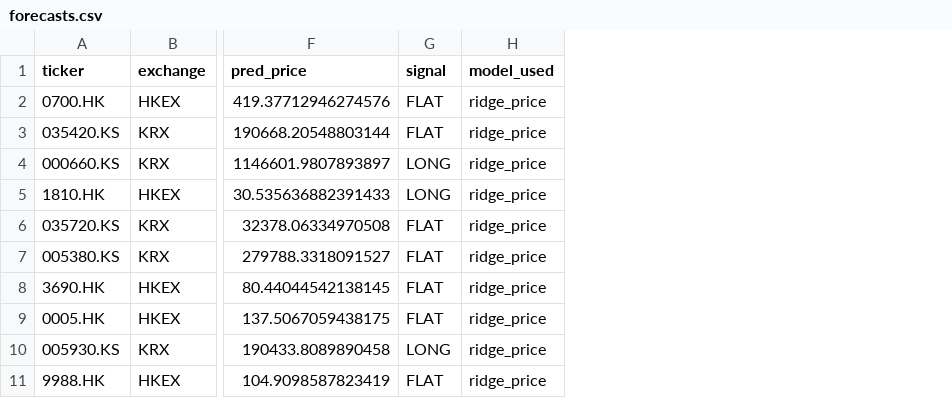
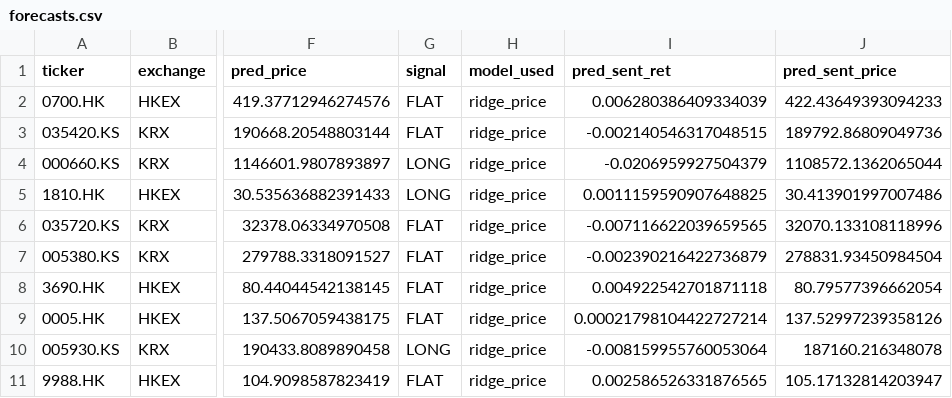
Before and after one commit to JaiiMukundh/hengseng-sentiment-price-prediction, a CSV file: reports/live/forecasts.csv, drawn as a sheet; only a part is shown, gaps mark what is left out; the diff names each change by its address in the sheet, - before the commit and + after, or states it on an @@ line.

Commit message:
Naver 10-day cursor pagination; short-history sentiment model with real weights
- Naver JSON API cursor pagination, sampled up to 80 posts/ticker/day across all 10 days
- Compact 8-feature sentiment panel, leave-one-session-out, alpha=50, forecast shrinkage 0.5
- Sentiment model: 3.229% MAPE vs 3.255% naive, 68.3% direction on 60 rows
- Report: coverage table, model coefficients, sentiment-model forecasts
- Live snapshot updated

```diff
--- a/reports/live/forecasts.csv
+++ b/reports/live/forecasts.csv
+column I (pred_sent_ret), rows 2-11: 0.006280386409334039 | -0.002140546317048515 | -0.0206959927504379 | 0.0011159590907648825 | -0.007116622039659565 | -0.002390216422736879 | 0.004922542701871118 | 0.00021798104422727214 | -0.008159955760053064 | 0.002586526331876565
+column J (pred_sent_price), rows 2-11: 422.43649393094233 | 189792.86809049736 | 1108572.1362065044 | 30.413901997007486 | 32070.133108118996 | 278831.93450984504 | 80.79577396662054 | 137.52997239358126 | 187160.216348078 | 105.17132814203947
```
Also changed, not shown: reports/live/model_metrics.csv, reports/live/summary.csv, 13 other files.
